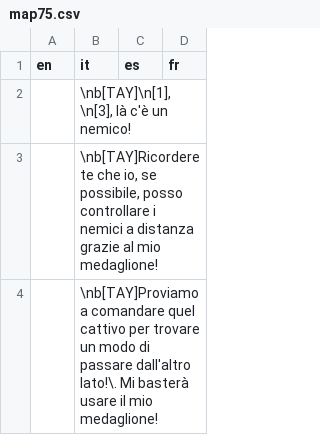
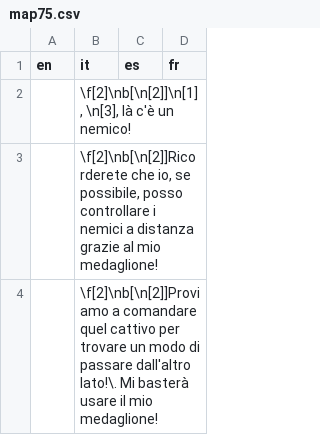
Before and after one commit to stesproject/Locale-oh3, a CSV file: map75.csv, drawn as a sheet.

```diff
--- a/map75.csv
+++ b/map75.csv
@@ -1,4 +1,4 @@
 en;it;es;fr
-;\nb[TAY]\n[1], \n[3], là c'è un nemico!;;
-;\nb[TAY]Ricorderete che io, se possibile, posso controllare i nemici a distanza grazie al mio medaglione!;;
-;\nb[TAY]Proviamo a comandare quel cattivo per trovare un modo di passare dall'altro lato!\. Mi basterà usare il mio medaglione!;;
+;\f[2]\nb[\n[2]]\n[1], \n[3], là c'è un nemico!;;
+;\f[2]\nb[\n[2]]Ricorderete che io, se possibile, posso controllare i nemici a distanza grazie al mio medaglione!;;
+;\f[2]\nb[\n[2]]Proviamo a comandare quel cattivo per trovare un modo di passare dall'altro lato!\. Mi basterà usare il mio medaglione!;;
```
Also changed, not shown: common.csv, map114.csv, 24 other files.
